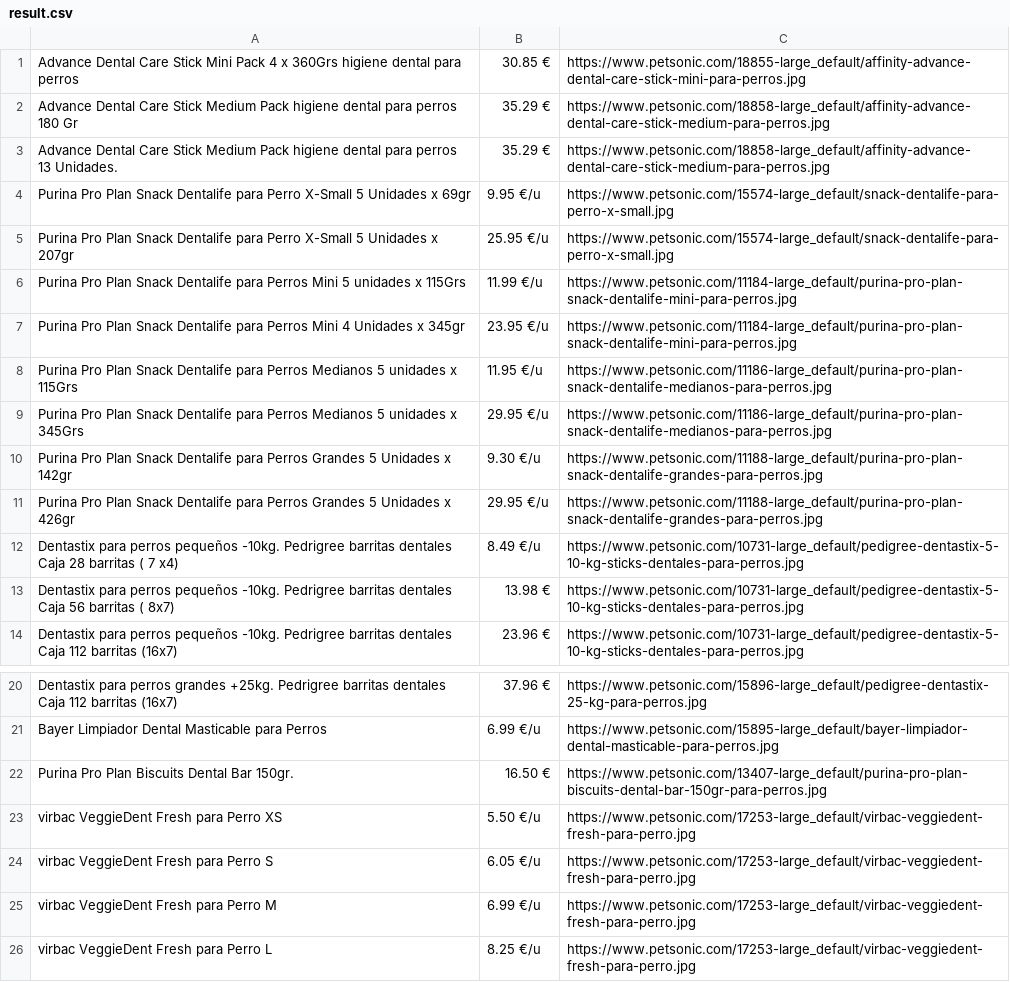
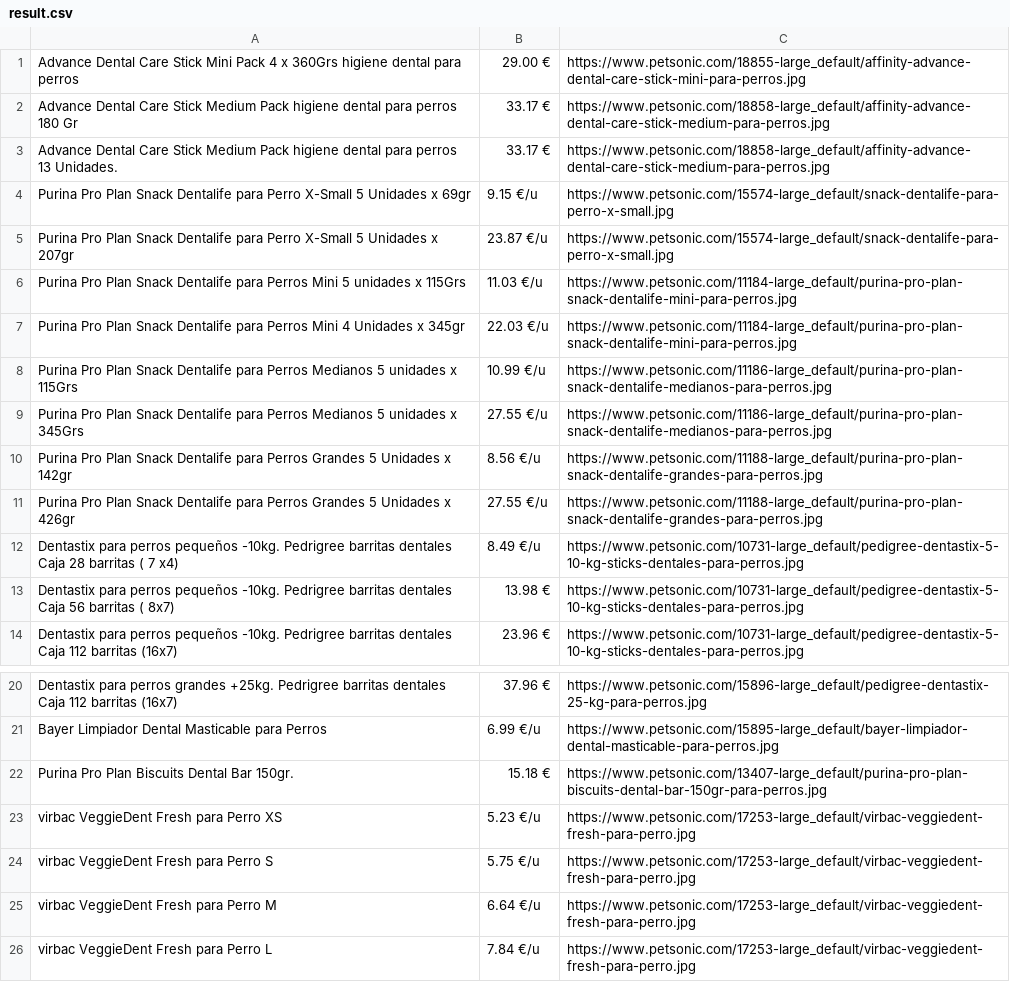
Before and after one commit to Kilomaster3/Project_summer, a CSV file: result.csv, drawn as a sheet; only a part is shown, gaps mark what is left out.

```diff
--- a/result.csv
+++ b/result.csv
@@ -1,12 +1,12 @@
- Advance Dental Care Stick Mini Pack 4 x 360Grs higiene dental para perros,30.85 €,https://www.petsonic.com/18855-large_default/affinity-advance-dental-care-stick-mini-para-perros.jpg
- Advance Dental Care Stick Medium Pack higiene dental para perros 180 Gr,35.29 €,https://www.petsonic.com/18858-large_default/affinity-advance-dental-care-stick-medium-para-perros.jpg
- Advance Dental Care Stick Medium Pack higiene dental para perros 13 Unidades.,35.29 €,https://www.petsonic.com/18858-large_default/affinity-advance-dental-care-stick-medium-para-perros.jpg
- Purina Pro Plan Snack Dentalife para Perro X-Small 5 Unidades x 69gr,9.95 €/u,https://www.petsonic.com/15574-large_default/snack-dentalife-para-perro-x-small.jpg
- Purina Pro Plan Snack Dentalife para Perro X-Small 5 Unidades x 207gr,25.95 €/u,https://www.petsonic.com/15574-large_default/snack-dentalife-para-perro-x-small.jpg
- Purina Pro Plan Snack Dentalife para Perros Mini 5 unidades x 115Grs,11.99 €/u,https://www.petsonic.com/11184-large_default/purina-pro-plan-snack-dentalife-mini-para-perros.jpg
- Purina Pro Plan Snack Dentalife para Perros Mini 4 Unidades x 345gr,23.95 €/u,https://www.petsonic.com/11184-large_default/purina-pro-plan-snack-dentalife-mini-para-perros.jpg
- Purina Pro Plan Snack Dentalife para Perros Medianos 5 unidades x 115Grs,11.95 €/u,https://www.petsonic.com/11186-large_default/purina-pro-plan-snack-dentalife-medianos-para-perros.jpg
- Purina Pro Plan Snack Dentalife para Perros Medianos 5 unidades x 345Grs,29.95 €/u,https://www.petsonic.com/11186-large_default/purina-pro-plan-snack-dentalife-medianos-para-perros.jpg
- Purina Pro Plan Snack Dentalife para Perros Grandes 5 Unidades x 142gr,9.30 €/u,https://www.petsonic.com/11188-large_default/purina-pro-plan-snack-dentalife-grandes-para-perros.jpg
- Purina Pro Plan Snack Dentalife para Perros Grandes 5 Unidades x 426gr,29.95 €/u,https://www.petsonic.com/11188-large_default/purina-pro-plan-snack-dentalife-grandes-para-perros.jpg
+ Advance Dental Care Stick Mini Pack 4 x 360Grs higiene dental para perros,29.00 €,https://www.petsonic.com/18855-large_default/affinity-advance-dental-care-stick-mini-para-perros.jpg
+ Advance Dental Care Stick Medium Pack higiene dental para perros 180 Gr,33.17 €,https://www.petsonic.com/18858-large_default/affinity-advance-dental-care-stick-medium-para-perros.jpg
+ Advance Dental Care Stick Medium Pack higiene dental para perros 13 Unidades.,33.17 €,https://www.petsonic.com/18858-large_default/affinity-advance-dental-care-stick-medium-para-perros.jpg
+ Purina Pro Plan Snack Dentalife para Perro X-Small 5 Unidades x 69gr,9.15 €/u,https://www.petsonic.com/15574-large_default/snack-dentalife-para-perro-x-small.jpg
+ Purina Pro Plan Snack Dentalife para Perro X-Small 5 Unidades x 207gr,23.87 €/u,https://www.petsonic.com/15574-large_default/snack-dentalife-para-perro-x-small.jpg
+ Purina Pro Plan Snack Dentalife para Perros Mini 5 unidades x 115Grs,11.03 €/u,https://www.petsonic.com/11184-large_default/purina-pro-plan-snack-dentalife-mini-para-perros.jpg
+ Purina Pro Plan Snack Dentalife para Perros Mini 4 Unidades x 345gr,22.03 €/u,https://www.petsonic.com/11184-large_default/purina-pro-plan-snack-dentalife-mini-para-perros.jpg
+ Purina Pro Plan Snack Dentalife para Perros Medianos 5 unidades x 115Grs,10.99 €/u,https://www.petsonic.com/11186-large_default/purina-pro-plan-snack-dentalife-medianos-para-perros.jpg
+ Purina Pro Plan Snack Dentalife para Perros Medianos 5 unidades x 345Grs,27.55 €/u,https://www.petsonic.com/11186-large_default/purina-pro-plan-snack-dentalife-medianos-para-perros.jpg
+ Purina Pro Plan Snack Dentalife para Perros Grandes 5 Unidades x 142gr,8.56 €/u,https://www.petsonic.com/11188-large_default/purina-pro-plan-snack-dentalife-grandes-para-perros.jpg
+ Purina Pro Plan Snack Dentalife para Perros Grandes 5 Unidades x 426gr,27.55 €/u,https://www.petsonic.com/11188-large_default/purina-pro-plan-snack-dentalife-grandes-para-perros.jpg
  Dentastix para perros pequeños -10kg. Pedrigree barritas dentales Caja 28 barritas ( 7 x4),8.49 €/u,https://www.petsonic.com/10731-large_default/pedigree-dentastix-5-10-kg-sticks-dentales-para-perros.jpg
@@ -21,6 +21,6 @@
  Bayer Limpiador Dental Masticable para Perros,6.99 €/u,https://www.petsonic.com/15895-large_default/bayer-limpiador-dental-masticable-para-perros.jpg
- Purina Pro Plan Biscuits Dental Bar 150gr.,16.50 €,https://www.petsonic.com/13407-large_default/purina-pro-plan-biscuits-dental-bar-150gr-para-perros.jpg
- virbac VeggieDent Fresh para Perro XS,5.50 €/u,https://www.petsonic.com/17253-large_default/virbac-veggiedent-fresh-para-perro.jpg
- virbac VeggieDent Fresh para Perro S,6.05 €/u,https://www.petsonic.com/17253-large_default/virbac-veggiedent-fresh-para-perro.jpg
- virbac VeggieDent Fresh para Perro M,6.99 €/u,https://www.petsonic.com/17253-large_default/virbac-veggiedent-fresh-para-perro.jpg
- virbac VeggieDent Fresh para Perro L,8.25 €/u,https://www.petsonic.com/17253-large_default/virbac-veggiedent-fresh-para-perro.jpg
+ Purina Pro Plan Biscuits Dental Bar 150gr.,15.18 €,https://www.petsonic.com/13407-large_default/purina-pro-plan-biscuits-dental-bar-150gr-para-perros.jpg
+ virbac VeggieDent Fresh para Perro XS,5.23 €/u,https://www.petsonic.com/17253-large_default/virbac-veggiedent-fresh-para-perro.jpg
+ virbac VeggieDent Fresh para Perro S,5.75 €/u,https://www.petsonic.com/17253-large_default/virbac-veggiedent-fresh-para-perro.jpg
+ virbac VeggieDent Fresh para Perro M,6.64 €/u,https://www.petsonic.com/17253-large_default/virbac-veggiedent-fresh-para-perro.jpg
+ virbac VeggieDent Fresh para Perro L,7.84 €/u,https://www.petsonic.com/17253-large_default/virbac-veggiedent-fresh-para-perro.jpg
```
Also changed, not shown: 9 other files.
